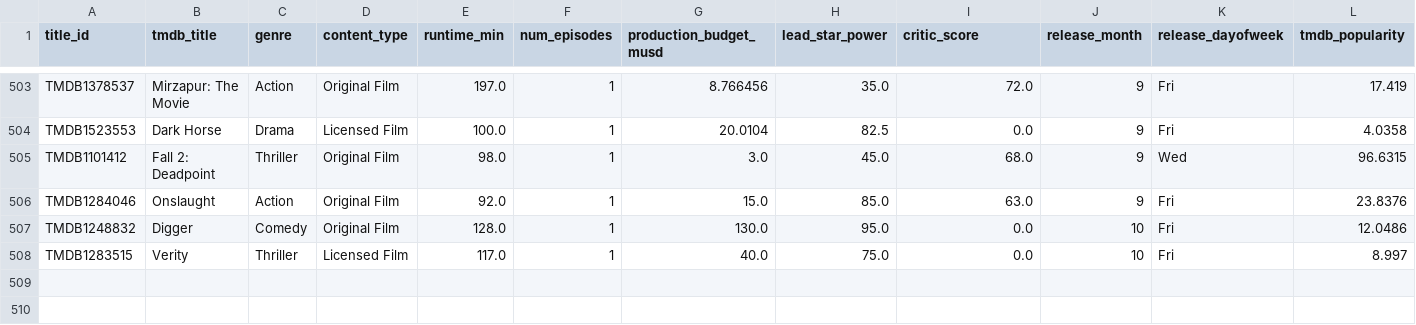
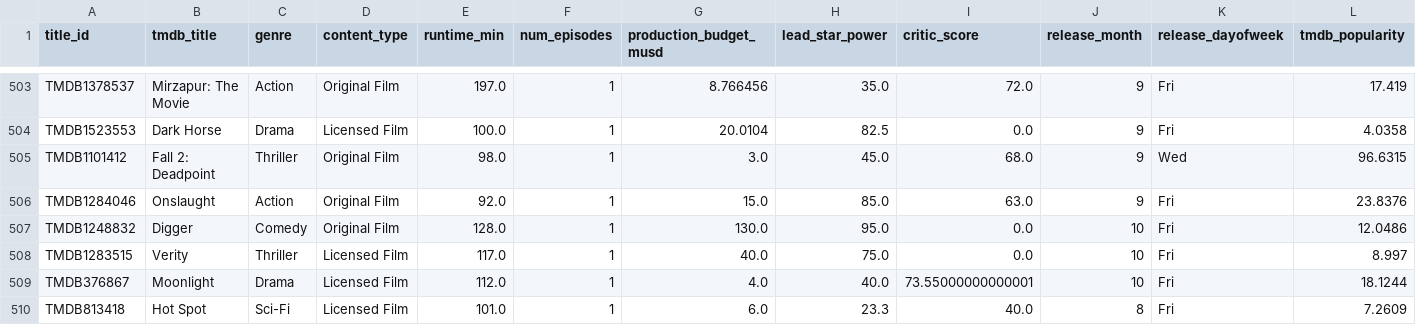
Before and after one commit to abhishekghaisas/Content-Portfolio-Strategy, a CSV file: data/catalog_history.csv, drawn as a sheet; only a part is shown, gaps mark what is left out; rows hold the shown columns only; the diff names each change by its address in the sheet, - before the commit and + after, or states it on an @@ line.

```diff
--- a/data/catalog_history.csv
+++ b/data/catalog_history.csv
+row 509: TMDB376867 | Moonlight | Drama | Licensed Film | 112.0 | 1 | 4.0 | 40.0 | 73.55000000000001 | 10 | Fri | 18.1244
+row 510: TMDB813418 | Hot Spot | Sci-Fi | Licensed Film | 101.0 | 1 | 6.0 | 23.3 | 40.0 | 8 | Fri | 7.2609
```
Also changed, not shown: 1 other file.
